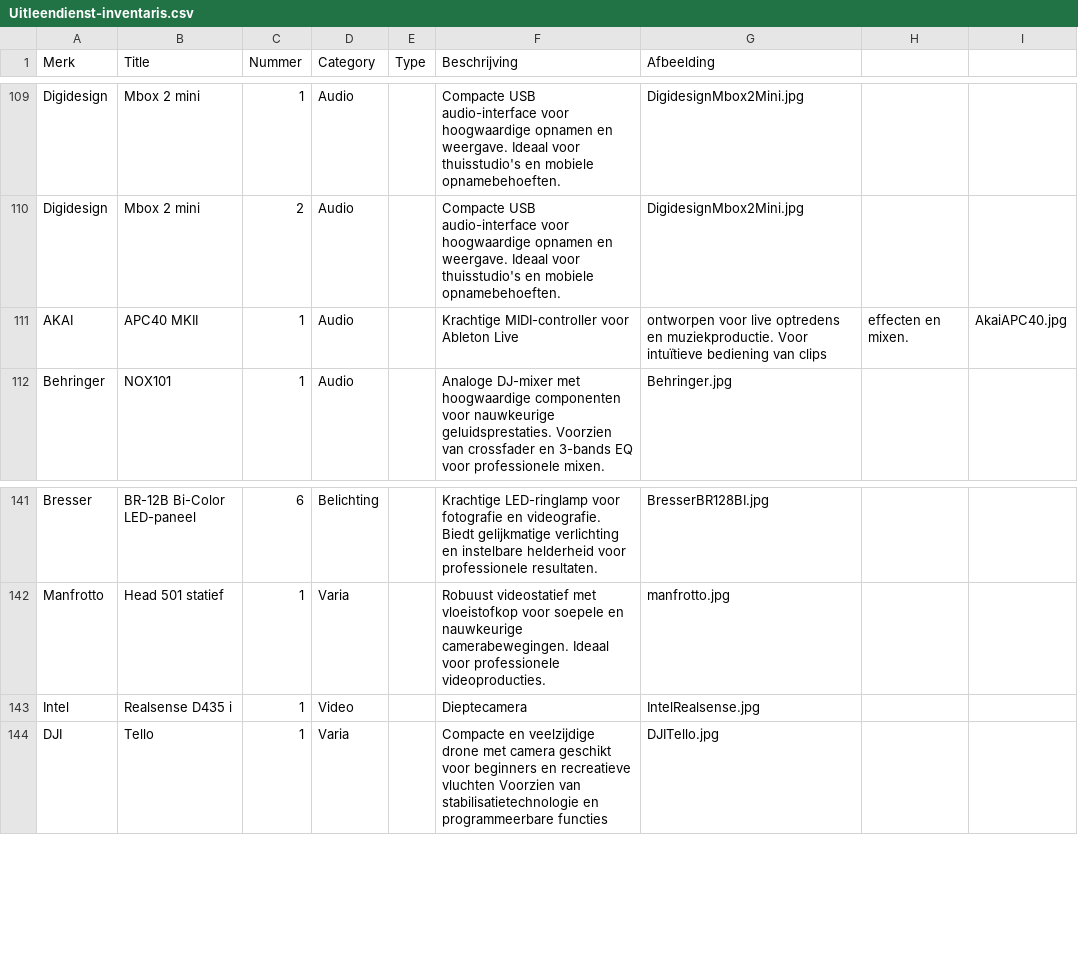
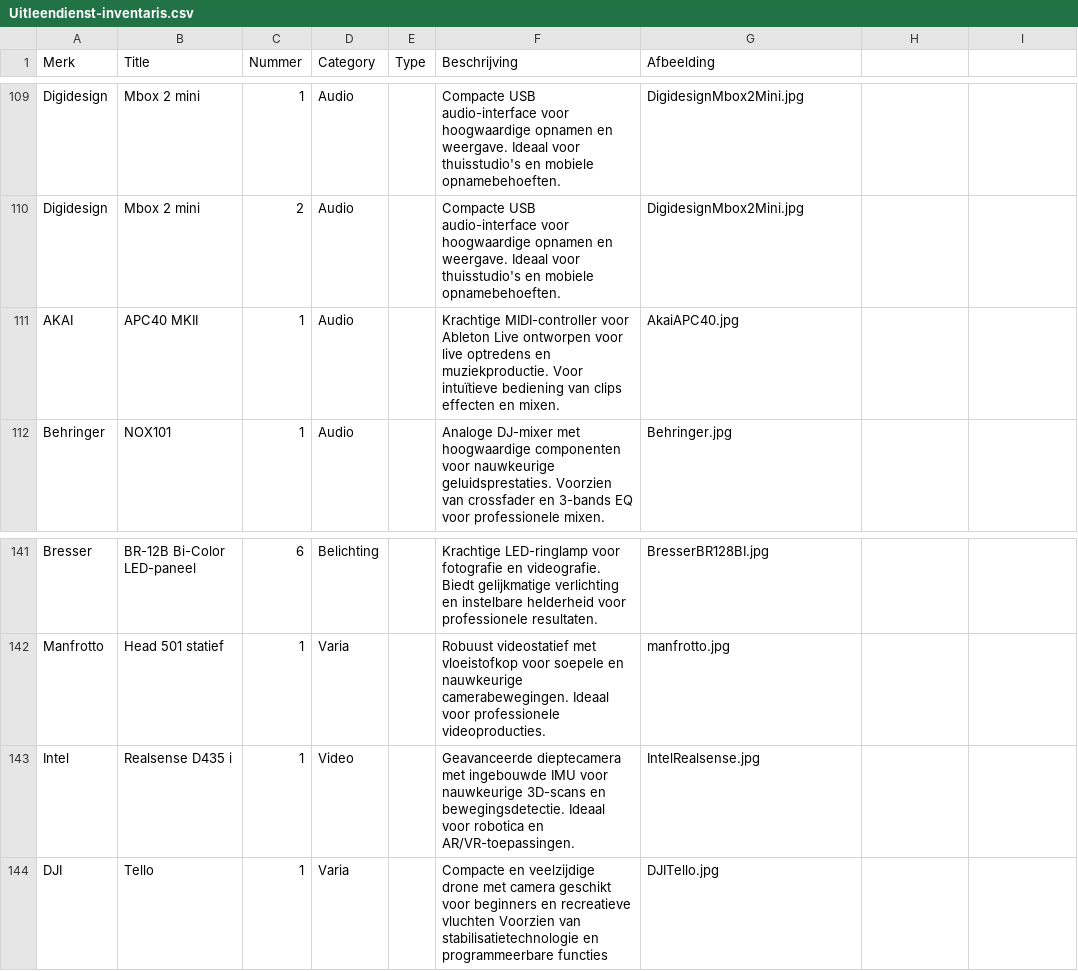
Before and after one commit to Programmingproject-Groep1/ProgrammingProject_Groep1, a CSV file: Uitleendienst-inventaris.csv, drawn as a sheet; only a part is shown, gaps mark what is left out.

Commit message:
Update Uitleendienst-inventaris.csv

```diff
--- a/Uitleendienst-inventaris.csv
+++ b/Uitleendienst-inventaris.csv
@@ -110,3 +110,3 @@ Digidesign,Mbox 2 mini,1,Audio,,Compacte USB audio-interface voor hoogwaardige o
 Digidesign,Mbox 2 mini,2,Audio,,Compacte USB audio-interface voor hoogwaardige opnamen en weergave. Ideaal voor thuisstudio's en mobiele opnamebehoeften.,DigidesignMbox2Mini.jpg
-AKAI,APC40 MKII,1,Audio,,Krachtige MIDI-controller voor Ableton Live, ontworpen voor live optredens en muziekproductie. Voor intuïtieve bediening van clips, effecten en mixen.,AkaiAPC40.jpg
+AKAI,APC40 MKII,1,Audio,,Krachtige MIDI-controller voor Ableton Live ontworpen voor live optredens en muziekproductie. Voor intuïtieve bediening van clips effecten en mixen.,AkaiAPC40.jpg
 Behringer,NOX101,1,Audio,,Analoge DJ-mixer met hoogwaardige componenten voor nauwkeurige geluidsprestaties. Voorzien van crossfader en 3-bands EQ voor professionele mixen.,Behringer.jpg
@@ -142,3 +142,3 @@ Bresser,BR-12B Bi-Color LED-paneel ,6,Belichting,,Krachtige LED-ringlamp voor fo
 Manfrotto,Head 501 statief,1,Varia,,Robuust videostatief met vloeistofkop voor soepele en nauwkeurige camerabewegingen. Ideaal voor professionele videoproducties. ,manfrotto.jpg
-Intel,Realsense D435 i,1,Video,,Dieptecamera,IntelRealsense.jpg
+Intel,Realsense D435 i,1,Video,,Geavanceerde dieptecamera met ingebouwde IMU voor nauwkeurige 3D-scans en bewegingsdetectie. Ideaal voor robotica en AR/VR-toepassingen.,IntelRealsense.jpg
 DJI,Tello,1,Varia,,Compacte en veelzijdige drone met camera geschikt voor beginners en recreatieve vluchten Voorzien van stabilisatietechnologie en programmeerbare functies,DJITello.jpg
```
